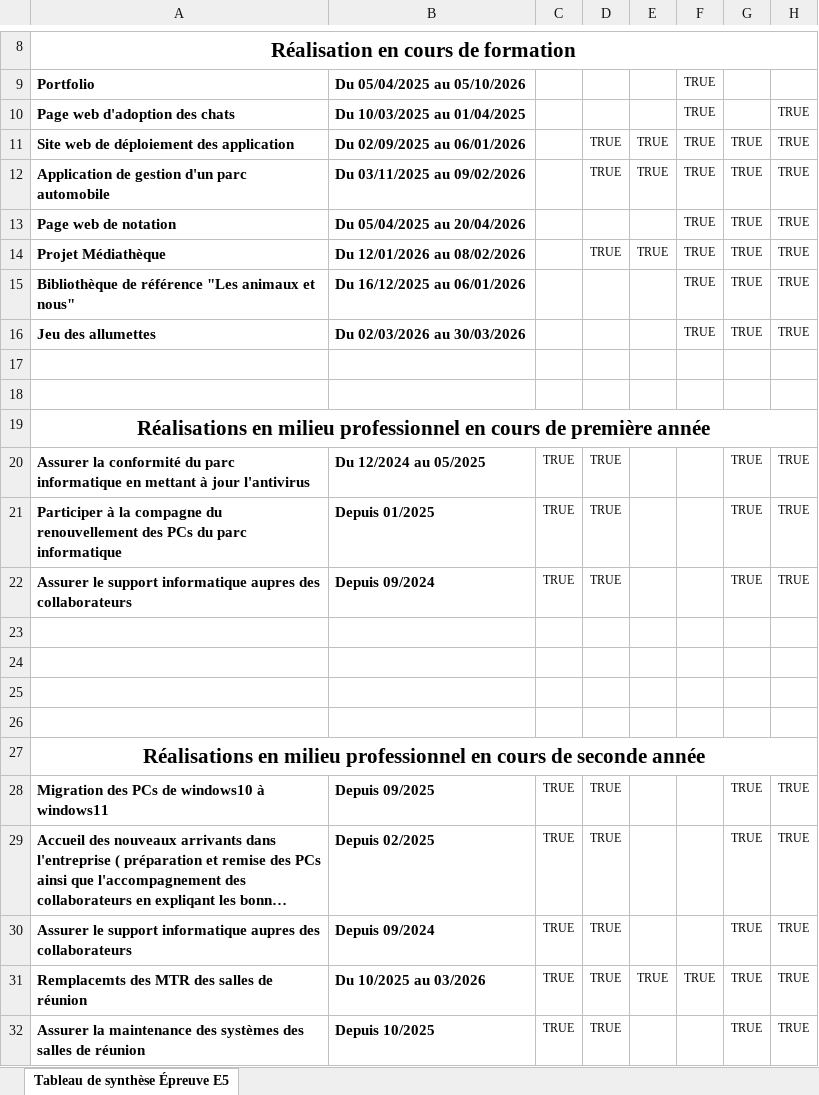
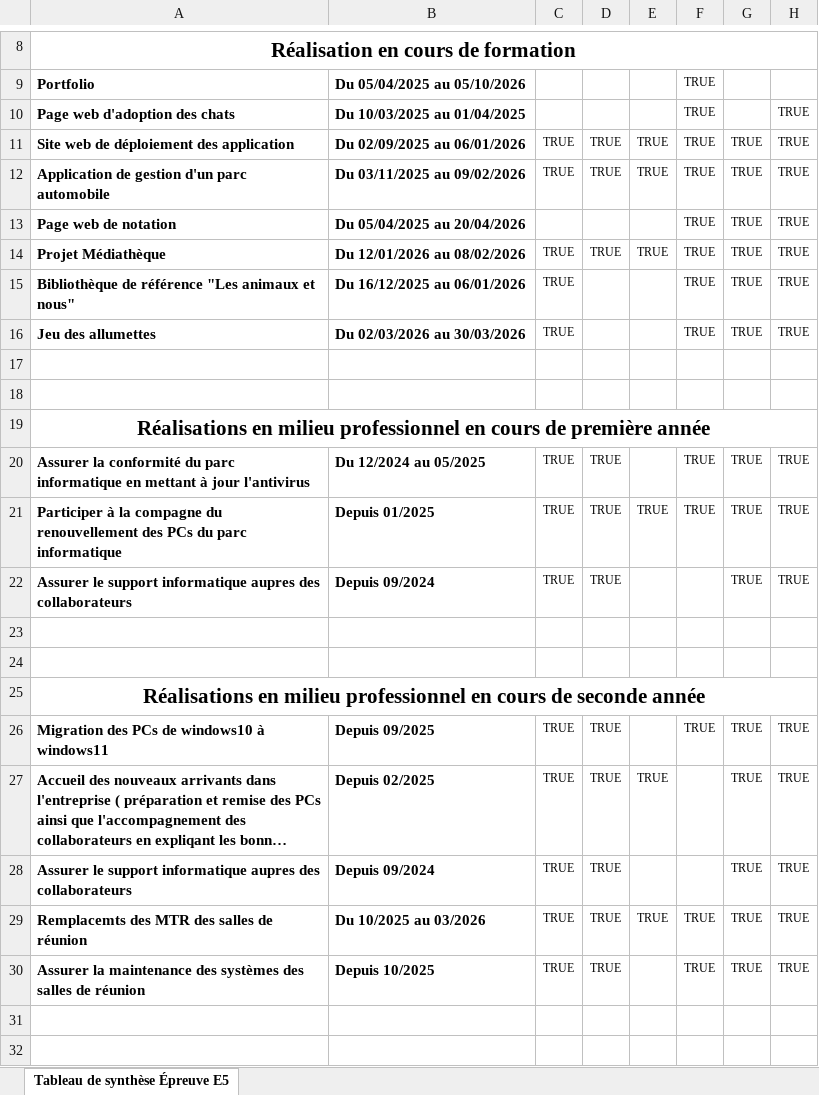
Before and after one commit to thilelimebarki/Portfolio, an Excel workbook: pdf/Fiches-presentatives/Tableau-de-synthese-Thileli-MEBARKI.xlsx, sheet Tableau de synthèse Épreuve E5, drawn as a sheet; only a part is shown, gaps mark what is left out; long unchanged cells end in …; values as stored, in another font and other column widths than the file's, no borders; removed rows and columns are numbered as before the commit, all else as after; the diff names each change by its address in the sheet, - before the commit and + after, or states it on an @@ line.

Commit message:
Tableau de synthèse

```diff
--- a/pdf/Fiches-presentatives/Tableau-de-synthese-Thileli-MEBARKI.xlsx (sheet Tableau de synthèse Épreuve E5)
+++ b/pdf/Fiches-presentatives/Tableau-de-synthese-Thileli-MEBARKI.xlsx (sheet Tableau de synthèse Épreuve E5)
-C11:C12: (empty)
+C11:C12: TRUE
-C14:C16: (empty)
+C14:C16: TRUE
-F20:F21: (empty)
+F20:F21: TRUE
-E21: (empty)
+E21: TRUE
-row 25: (empty)
-row 26: (empty)
-F26: (empty)
+F26: TRUE
-E27: (empty)
+E27: TRUE
-F30: (empty)
+F30: TRUE
```
